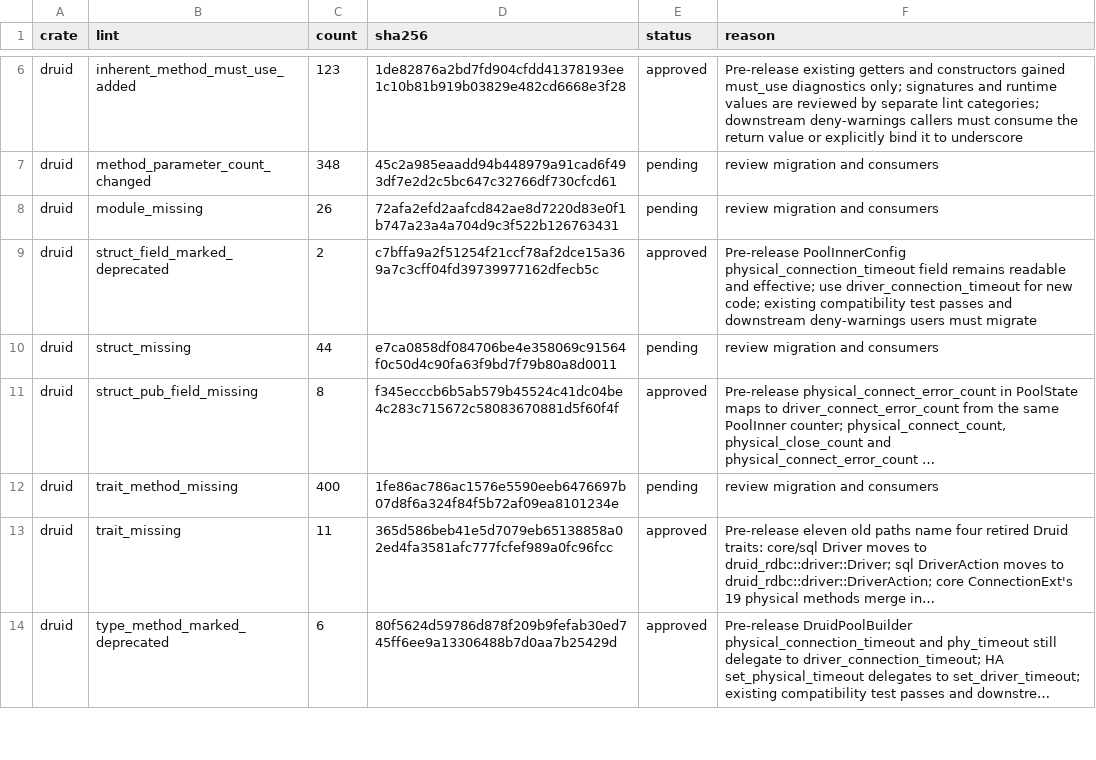
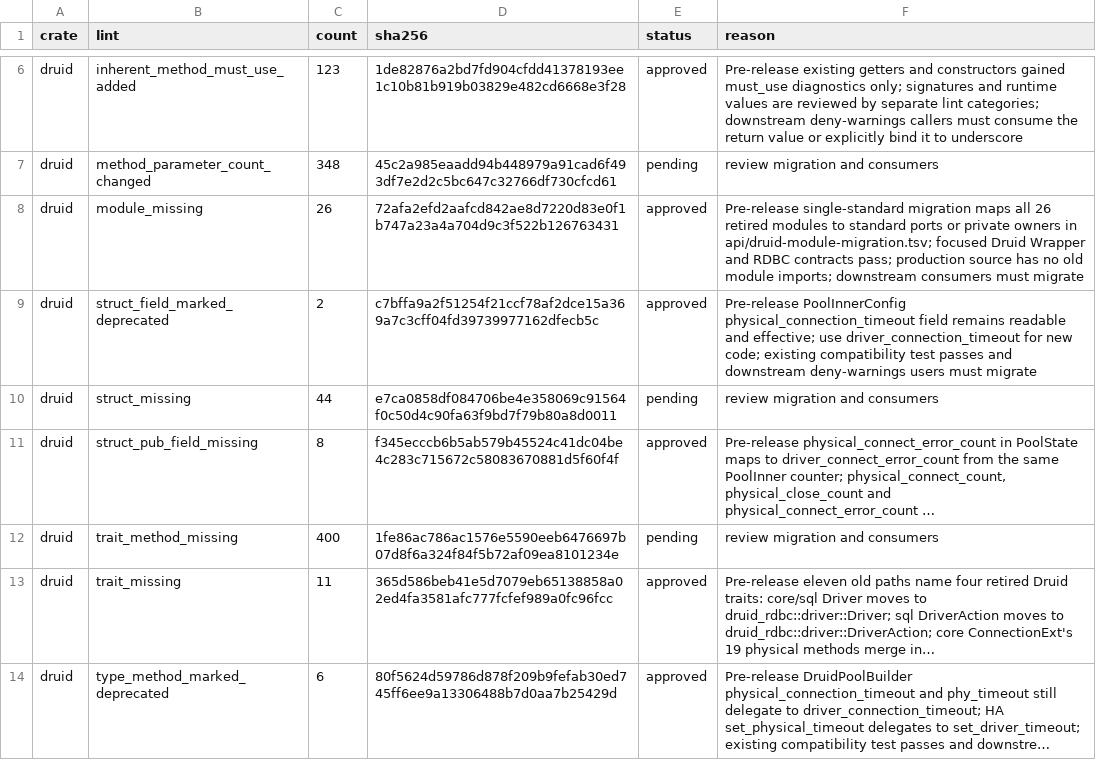
Before and after one commit to easy-4-rust/druid-rust, a TSV file: api/rdbc-single-standard-breaking.allowlist.tsv, drawn as a sheet; only a part is shown, gaps mark what is left out; long unchanged cells end in ….

Commit message:
Verify exact druid module migration for SemVer gate

```diff
--- a/api/rdbc-single-standard-breaking.allowlist.tsv
+++ b/api/rdbc-single-standard-breaking.allowlist.tsv
@@ -7,3 +7,3 @@ druid	inherent_method_must_use_added	123	1de82876a2bd7fd904cfdd41378193ee1c10b81
 druid	method_parameter_count_changed	348	45c2a985eaadd94b448979a91cad6f493df7e2d2c5bc647c32766df730cfcd61	pending	review migration and consumers
-druid	module_missing	26	72afa2efd2aafcd842ae8d7220d83e0f1b747a23a4a704d9c3f522b126763431	pending	review migration and consumers
+druid	module_missing	26	72afa2efd2aafcd842ae8d7220d83e0f1b747a23a4a704d9c3f522b126763431	approved	Pre-release single-standard migration maps all 26 retired modules to standard ports or private owners in api/druid-module-migration.tsv; focused Druid Wrapper and RDBC contracts pass; production source has no old module imports; downstream consumers must migrate
 druid	struct_field_marked_deprecated	2	c7bffa9a2f51254f21ccf78af2dce15a369a7c3cff04fd39739977162dfecb5c	approved	Pre-release PoolInnerConfig physical_connection_timeout field remains readable and effective; use driver_connection_timeout for new code; existing compatibility test passes and downstream deny-warnings users must migrate
```
Also changed, not shown: 4 other files.
